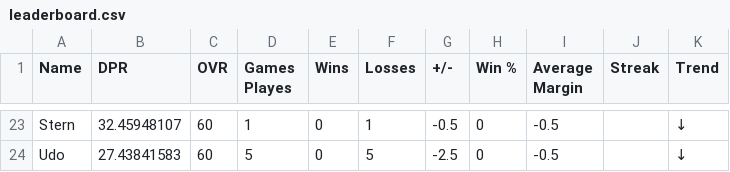
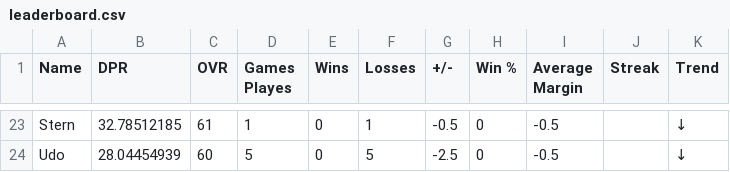
Before and after one commit to adamstiefel06/dpong-leaderboard, a CSV file: leaderboard.csv, drawn as a sheet; only a part is shown, gaps mark what is left out; the diff covers the shown part only; the diff names each change by its address in the sheet, - before the commit and + after, or states it on an @@ line.

```diff
--- a/leaderboard.csv
+++ b/leaderboard.csv
-B23 (DPR): 32.45948107
+B23 (DPR): 32.78512185
-C23 (OVR): 60
+C23 (OVR): 61
-B24 (DPR): 27.43841583
+B24 (DPR): 28.04454939
```
Also changed, not shown: 1 added row, 1 removed row and 57 edited cells elsewhere in this file.
